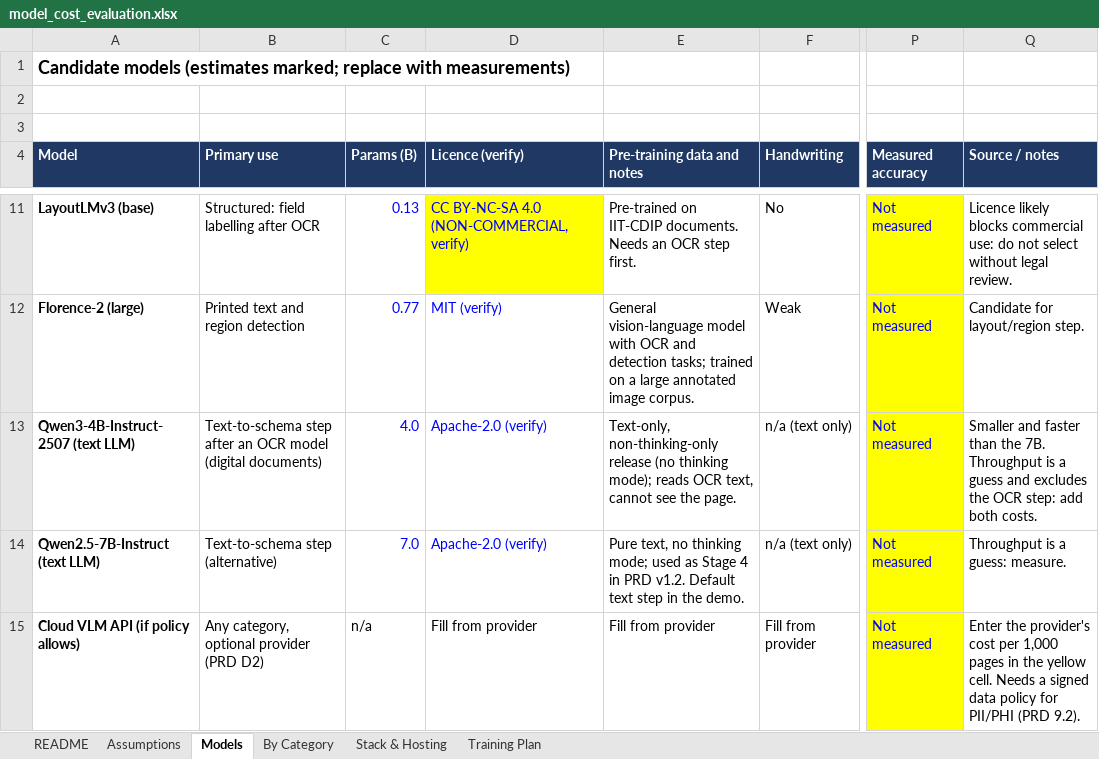
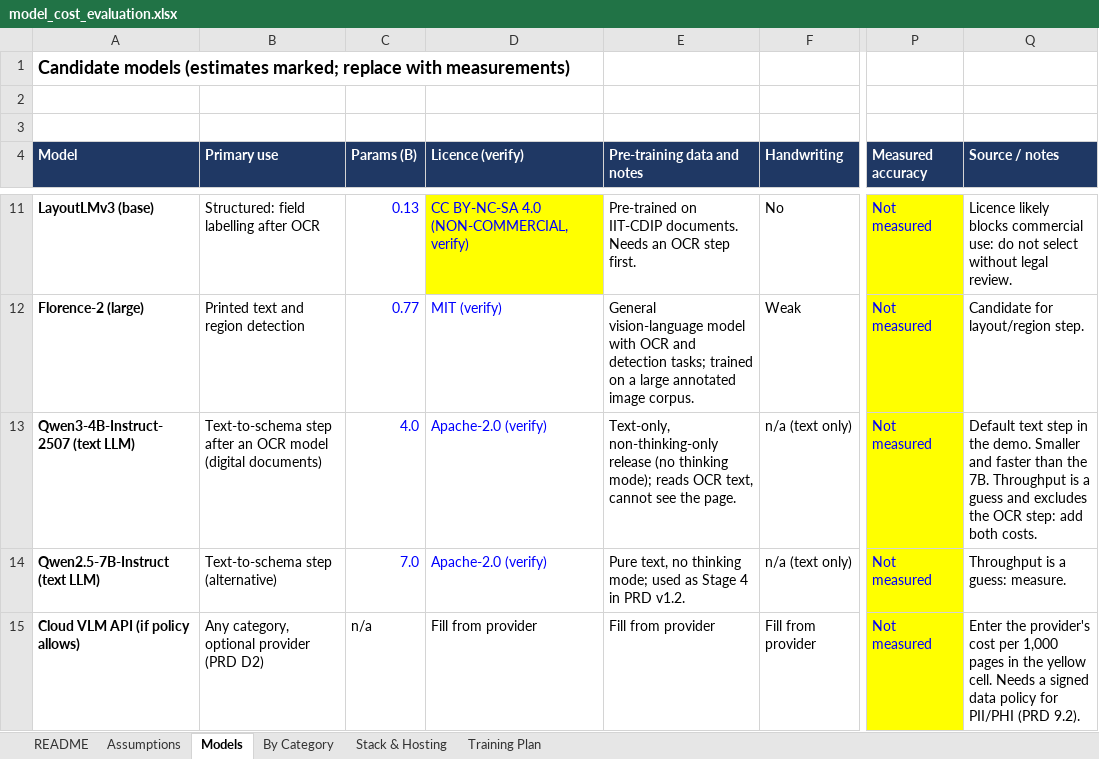
Before and after one commit to dharicharan/DOC_Extractor_QUAPT, an Excel workbook: docs/model_cost_evaluation.xlsx, sheet Models, drawn as a sheet; only a part is shown, gaps mark what is left out; values as stored, in another font and other column widths than the file's, no borders; the diff names each change by its address in the sheet, - before the commit and + after, or states it on an @@ line.

```diff
--- a/docs/model_cost_evaluation.xlsx (sheet Models)
+++ b/docs/model_cost_evaluation.xlsx (sheet Models)
-Q13 (Source / notes): Smaller and…
+Q13 (Source / notes): Default text step in the demo. Smaller and…
-E14 (Pre-training data and notes): …PRD v1.2. Default text step in the demo.
+E14 (Pre-training data and notes): …PRD v1.2.
```
Also changed, not shown: 3 other files.
